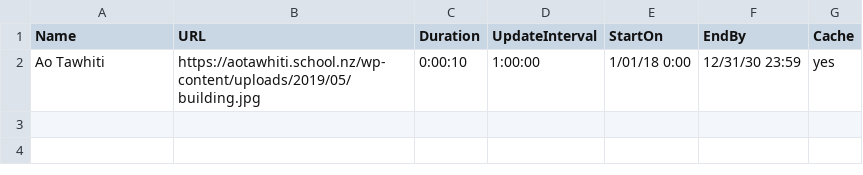
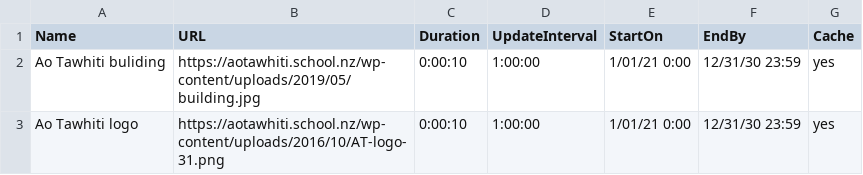
Before and after one commit to ETHAROW/appletv, a CSV file: tvconfig.csv, drawn as a sheet.

Commit message:
Update tvconfig.csv

```diff
--- a/tvconfig.csv
+++ b/tvconfig.csv
@@ -1,2 +1,3 @@
 Name,URL,Duration,UpdateInterval,StartOn,EndBy,Cache
-Ao Tawhiti,https://aotawhiti.school.nz/wp-content/uploads/2019/05/building.jpg,0:00:10,1:00:00,1/01/18 0:00,12/31/30 23:59,yes
+Ao Tawhiti buliding,https://aotawhiti.school.nz/wp-content/uploads/2019/05/building.jpg,0:00:10,1:00:00,1/01/21 0:00,12/31/30 23:59,yes
+Ao Tawhiti logo,https://aotawhiti.school.nz/wp-content/uploads/2016/10/AT-logo-31.png,0:00:10,1:00:00,1/01/21 0:00,12/31/30 23:59,yes
```
